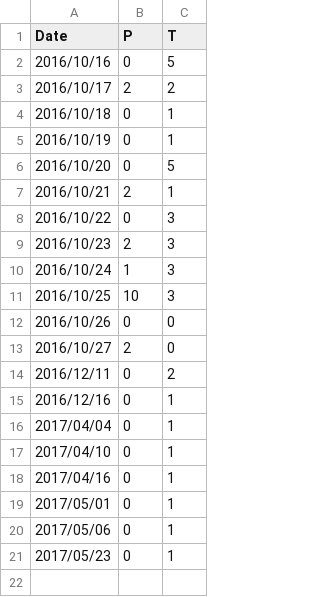
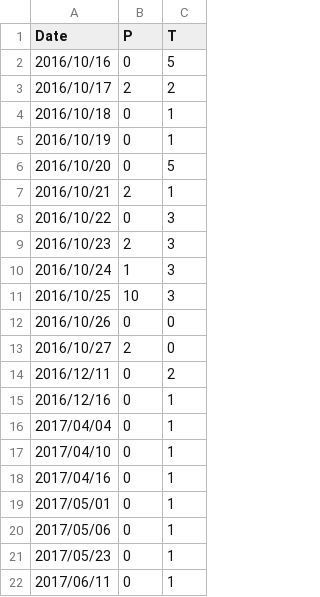
Before and after one commit to poliphilochu/tp-scoreboard, a CSV file: data/tp-scoreboard-data.csv, drawn as a sheet.

Commit message:
Update data to 2017/06/11.

```diff
--- a/data/tp-scoreboard-data.csv
+++ b/data/tp-scoreboard-data.csv
@@ -21 +21,2 @@ Date,P,T
 2017/05/23,0,1
+2017/06/11,0,1
```
